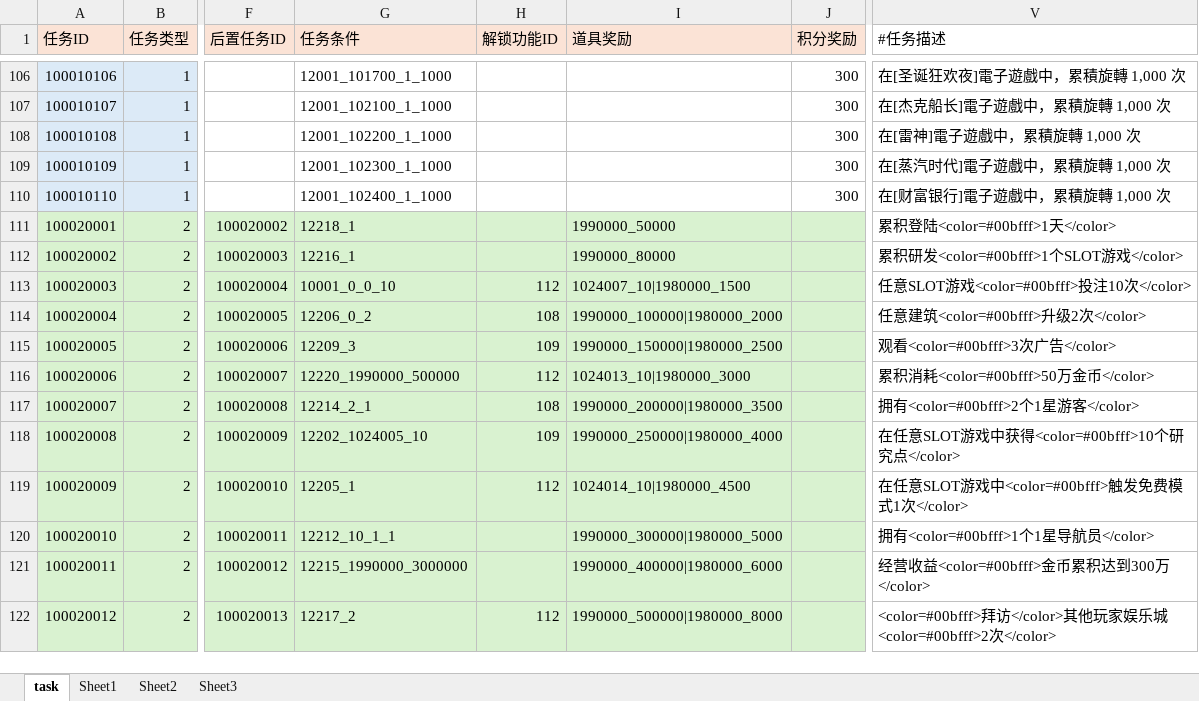
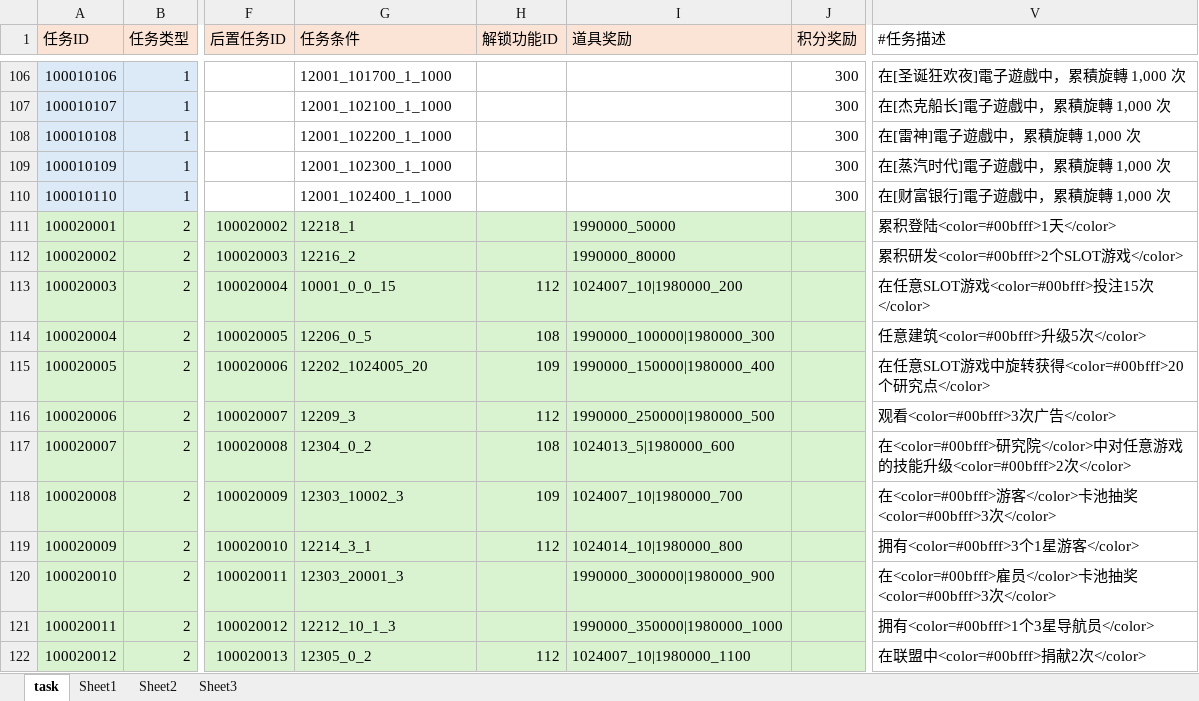
Before and after one commit to yanhailong/jjj_server, an Excel workbook: hall/resources/sample/task.xlsx, sheet task, drawn as a sheet; only a part is shown, gaps mark what is left out; values as stored, in another font and other column widths than the file's, no borders; conditional formats not drawn; the diff covers the shown part only; the diff names each change by its address in the sheet, - before the commit and + after, or states it on an @@ line.

```diff
--- a/hall/resources/sample/task.xlsx (sheet task)
+++ b/hall/resources/sample/task.xlsx (sheet task)
-G112 (任务条件): 12216_1
+G112 (任务条件): 12216_2
-V112 (#任务描述): 累积研发<color=#00bfff>1个SLOT游戏</color>
+V112 (#任务描述): 累积研发<color=#00bfff>2个SLOT游戏</color>
-G113 (任务条件): 10001_0_0_10
+G113 (任务条件): 10001_0_0_15
-I113 (道具奖励): 1024007_10|1980000_1500
+I113 (道具奖励): 1024007_10|1980000_200
-V113 (#任务描述): 任意SLOT游戏<color=#00bfff>投注10次</color>
+V113 (#任务描述): 在任意SLOT游戏<color=#00bfff>投注15次</color>
-G114 (任务条件): 12206_0_2
+G114 (任务条件): 12206_0_5
-I114 (道具奖励): 1990000_100000|1980000_2000
+I114 (道具奖励): 1990000_100000|1980000_300
-V114 (#任务描述): 任意建筑<color=#00bfff>升级2次</color>
+V114 (#任务描述): 任意建筑<color=#00bfff>升级5次</color>
-G115 (任务条件): 12209_3
+G115 (任务条件): 12202_1024005_20
-I115 (道具奖励): 1990000_150000|1980000_2500
+I115 (道具奖励): 1990000_150000|1980000_400
-V115 (#任务描述): 观看<color=#00bfff>3次广告</color>
+V115 (#任务描述): 在任意SLOT游戏中旋转获得<color=#00bfff>20个研究点</color>
-G116 (任务条件): 12220_1990000_500000
+G116 (任务条件): 12209_3
-I116 (道具奖励): 1024013_10|1980000_3000
+I116 (道具奖励): 1990000_250000|1980000_500
-V116 (#任务描述): 累积消耗<color=#00bfff>50万金币</color>
+V116 (#任务描述): 观看<color=#00bfff>3次广告</color>
-G117 (任务条件): 12214_2_1
+G117 (任务条件): 12304_0_2
-I117 (道具奖励): 1990000_200000|1980000_3500
+I117 (道具奖励): 1024013_5|1980000_600
-V117 (#任务描述): 拥有<color=#00bfff>2个1星游客</color>
+V117 (#任务描述): 在<color=#00bfff>研究院</color>中对任意游戏的技能升级<color=#00bfff>2次</color>
-G118 (任务条件): 12202_1024005_10
+G118 (任务条件): 12303_10002_3
-I118 (道具奖励): 1990000_250000|1980000_4000
+I118 (道具奖励): 1024007_10|1980000_700
-V118 (#任务描述): 在任意SLOT游戏中获得<color=#00bfff>10个研究点</color>
+V118 (#任务描述): 在<color=#00bfff>游客</color>卡池抽奖<color=#00bfff>3次</color>
-G119 (任务条件): 12205_1
+G119 (任务条件): 12214_3_1
-I119 (道具奖励): 1024014_10|1980000_4500
+I119 (道具奖励): 1024014_10|1980000_800
-V119 (#任务描述): 在任意SLOT游戏中<color=#00bfff>触发免费模式1次</color>
+V119 (#任务描述): 拥有<color=#00bfff>3个1星游客</color>
-G120 (任务条件): 12212_10_1_1
+G120 (任务条件): 12303_20001_3
-I120 (道具奖励): 1990000_300000|1980000_5000
+I120 (道具奖励): 1990000_300000|1980000_900
-V120 (#任务描述): 拥有<color=#00bfff>1个1星导航员</color>
+V120 (#任务描述): 在<color=#00bfff>雇员</color>卡池抽奖<color=#00bfff>3次</color>
-G121 (任务条件): 12215_1990000_3000000
+G121 (任务条件): 12212_10_1_3
-I121 (道具奖励): 1990000_400000|1980000_6000
+I121 (道具奖励): 1990000_350000|1980000_1000
-V121 (#任务描述): 经营收益<color=#00bfff>金币累积达到300万</color>
+V121 (#任务描述): 拥有<color=#00bfff>1个3星导航员</color>
-G122 (任务条件): 12217_2
+G122 (任务条件): 12305_0_2
-I122 (道具奖励): 1990000_500000|1980000_8000
+I122 (道具奖励): 1024007_10|1980000_1100
-V122 (#任务描述): <color=#00bfff>拜访</color>其他玩家娱乐城<color=#00bfff>2次</color>
+V122 (#任务描述): 在联盟中<color=#00bfff>捐献2次</color>
```
Also changed, not shown: 25 removed rows and 33 edited cells elsewhere in this sheet, hall/resources/sample/condition.xlsx, ploy/resources/sample/task.xlsx, 24 other files.
